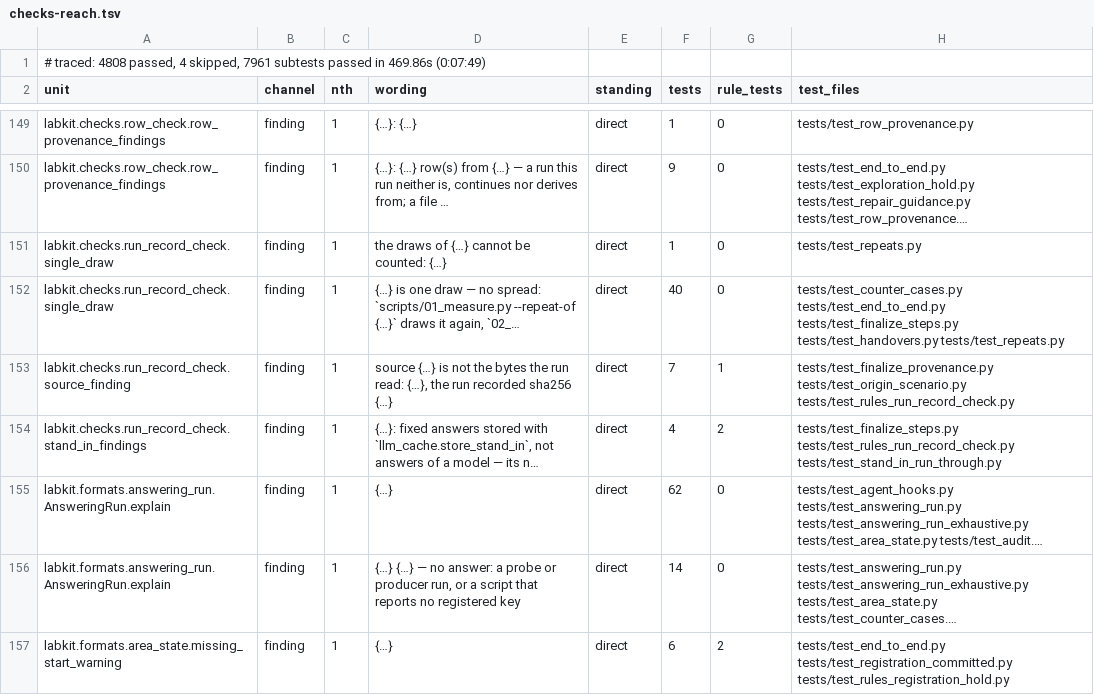
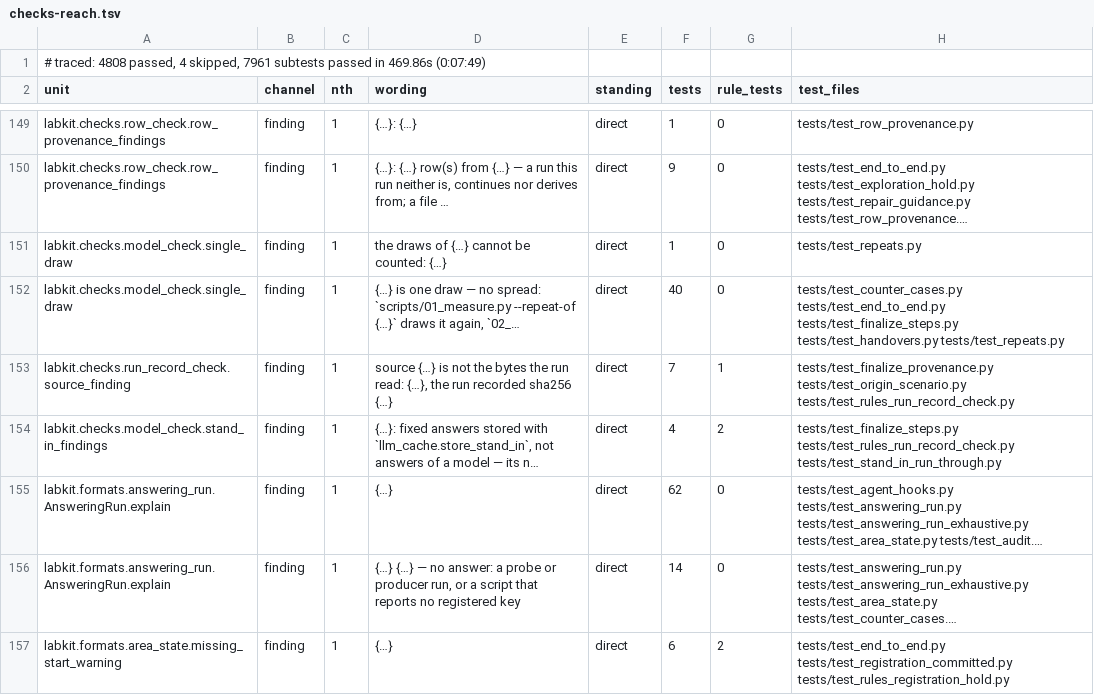
Before and after one commit to kmax-tech/labkit, a TSV file: docs/checks-reach.tsv, drawn as a sheet; only a part is shown, gaps mark what is left out; long unchanged cells end in …; the diff covers the shown part only; the diff names each change by its address in the sheet, - before the commit and + after, or states it on an @@ line.

```diff
--- a/docs/checks-reach.tsv
+++ b/docs/checks-reach.tsv
-A151:A152 (unit): labkit.checks.run_record_check.single_draw
+A151:A152 (unit): labkit.checks.model_check.single_draw
-A154 (unit): labkit.checks.run_record_check.stand_in_findings
+A154 (unit): labkit.checks.model_check.stand_in_findings
```
Also changed, not shown: 12 edited cells elsewhere in this file, 17 other files.
